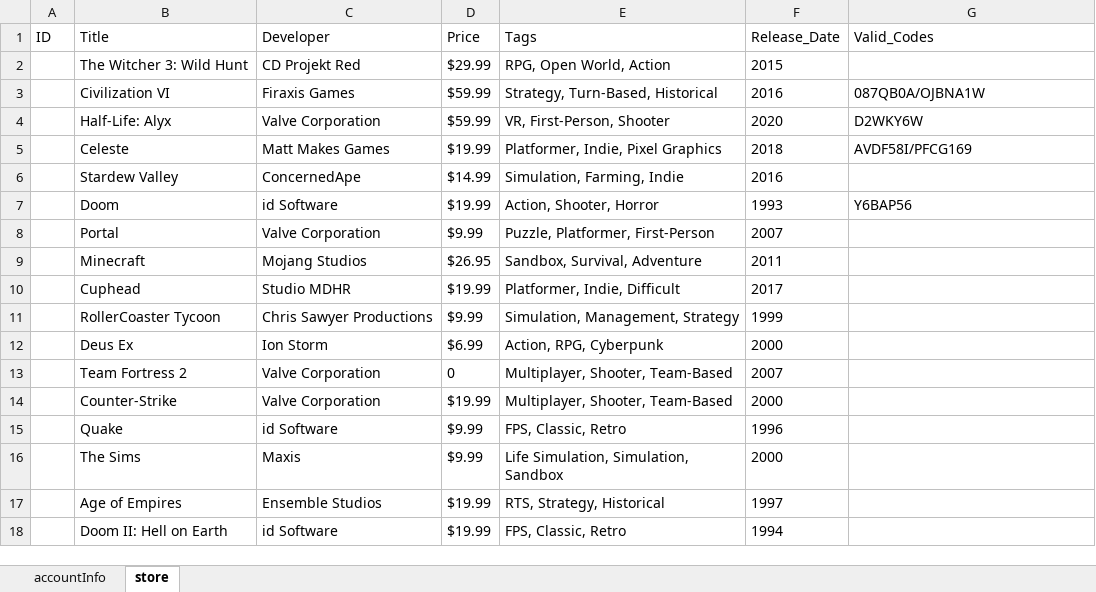
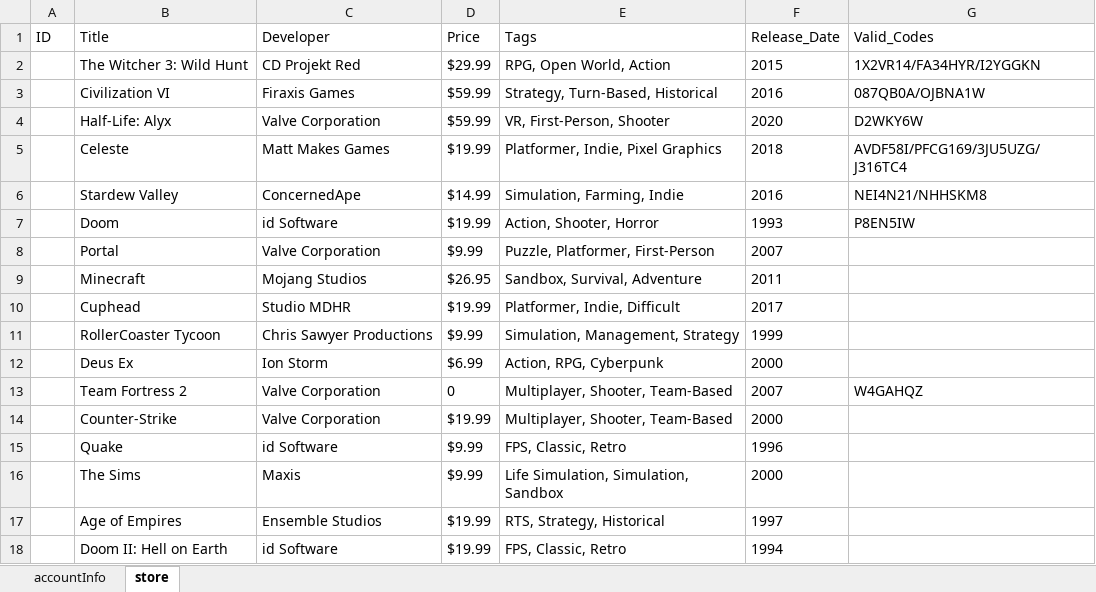
Before and after one commit to KTRiles55/game-launcher, an Excel workbook: database_offline.xlsx, sheet store, drawn as a sheet; only a part is shown; values as stored, in another font and other column widths than the file's, no borders; the diff names each change by its address in the sheet, - before the commit and + after, or states it on an @@ line.

Commit message:
more codes for unit testing

```diff
--- a/database_offline.xlsx (sheet store)
+++ b/database_offline.xlsx (sheet store)
-G2 (Valid_Codes): (empty)
+G2 (Valid_Codes): 1X2VR14/FA34HYR/I2YGGKN
-G5 (Valid_Codes): AVDF58I/PFCG169
+G5 (Valid_Codes): AVDF58I/PFCG169/3JU5UZG/J316TC4
-G6 (Valid_Codes): (empty)
+G6 (Valid_Codes): NEI4N21/NHHSKM8
-G7 (Valid_Codes): Y6BAP56
+G7 (Valid_Codes): P8EN5IW
-G13 (Valid_Codes): (empty)
+G13 (Valid_Codes): W4GAHQZ
```
Also changed, not shown: sheet accountInfo.
